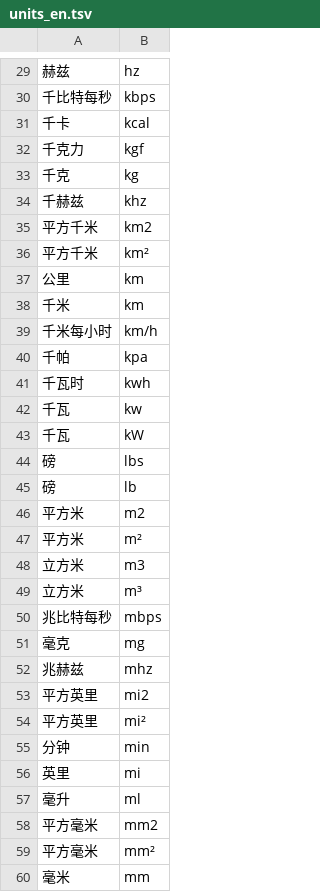
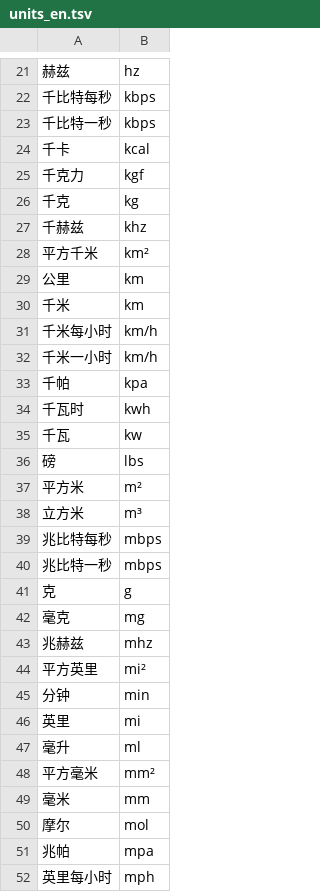
Before and after one commit to wenet-e2e/WeTextProcessing, a TSV file: itn/chinese/data/measure/units_en.tsv, drawn as a sheet; only a part is shown, gaps mark what is left out; the shorter side is filled out with more unchanged rows; removed rows and columns are numbered as before the commit, all else as after; the diff covers the shown part only; the diff names each change by its address in the sheet, - before the commit and + after, or states it on an @@ line.

Commit message:
fix(tsv): [cr_id_skip] Remove useless units and fix bug to pass unittest (#15)
* feat(unittest): [cr_id_skip] ITN unittest

* fix(tsv): [cr_id_skip] Remove useless units and fix bug to pass unittest

```diff
--- a/itn/chinese/data/measure/units_en.tsv
+++ b/itn/chinese/data/measure/units_en.tsv
+row 23: 千比特一秒 | kbps
-row 35: 平方千米 | km2
+row 32: 千米一小时 | km/h
-row 43: 千瓦 | kW
-row 45: 磅 | lb
-row 46: 平方米 | m2
-row 48: 立方米 | m3
+row 40: 兆比特一秒 | mbps
+row 41: 克 | g
-row 53: 平方英里 | mi2
-row 58: 平方毫米 | mm2
```
Also changed, not shown: 1 added row and 10 removed rows elsewhere in this file, itn/chinese/data/measure/units_zh.tsv, 2 other files.
